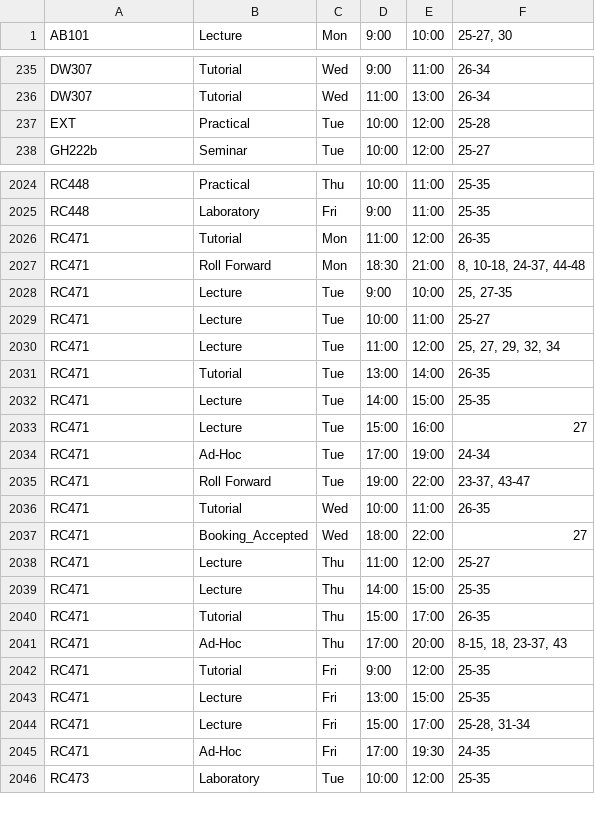
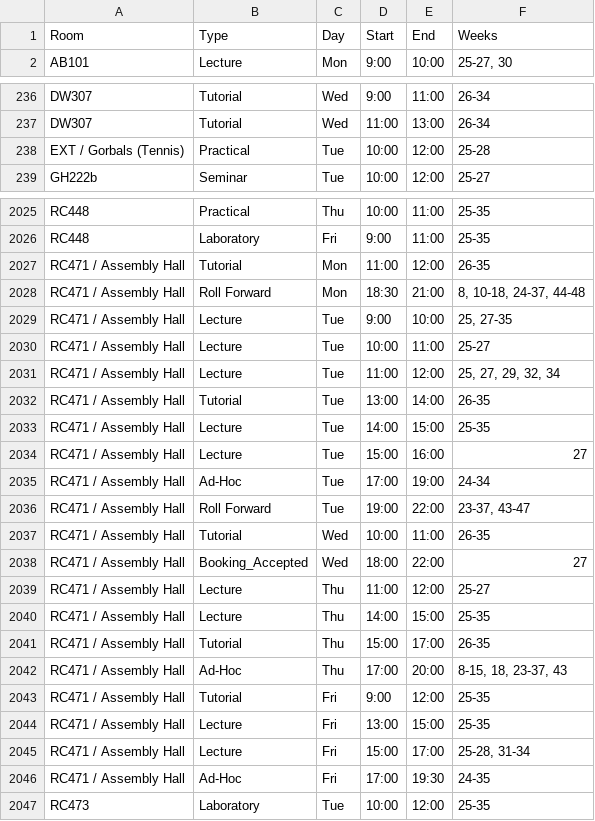
Before and after one commit to JonahMcN/StrathRooms.github.io, a CSV file: room_bookings.csv, drawn as a sheet; only a part is shown, gaps mark what is left out; the diff covers the shown part only.

```diff
--- a/room_bookings.csv
+++ b/room_bookings.csv
@@ -1 +1,2 @@
+Room,Type,Day,Start,End,Weeks
 AB101,Lecture,Mon,9:00,10:00,"25-27,  30"
@@ -236,3 +237,3 @@ DW307,Tutorial,Wed,9:00,11:00,26-34
 DW307,Tutorial,Wed,11:00,13:00,26-34
-EXT,Practical,Tue,10:00,12:00,25-28
+EXT / Gorbals (Tennis),Practical,Tue,10:00,12:00,25-28
 GH222b,Seminar,Tue,10:00,12:00,25-27
@@ -2025,22 +2026,22 @@ RC448,Practical,Thu,10:00,11:00,25-35
 RC448,Laboratory,Fri,9:00,11:00,25-35
-RC471,Tutorial,Mon,11:00,12:00,26-35
-RC471,Roll Forward,Mon,18:30,21:00,"8,  10-18,  24-37,  44-48"
-RC471,Lecture,Tue,9:00,10:00,"25,  27-35"
-RC471,Lecture,Tue,10:00,11:00,25-27
-RC471,Lecture,Tue,11:00,12:00,"25,  27,  29,  32,  34"
-RC471,Tutorial,Tue,13:00,14:00,26-35
-RC471,Lecture,Tue,14:00,15:00,25-35
-RC471,Lecture,Tue,15:00,16:00,27
-RC471,Ad-Hoc,Tue,17:00,19:00,24-34
-RC471,Roll Forward,Tue,19:00,22:00,"23-37,  43-47"
-RC471,Tutorial,Wed,10:00,11:00,26-35
-RC471,Booking_Accepted,Wed,18:00,22:00,27
-RC471,Lecture,Thu,11:00,12:00,25-27
-RC471,Lecture,Thu,14:00,15:00,25-35
-RC471,Tutorial,Thu,15:00,17:00,26-35
-RC471,Ad-Hoc,Thu,17:00,20:00,"8-15,  18,  23-37,  43"
-RC471,Tutorial,Fri,9:00,12:00,25-35
-RC471,Lecture,Fri,13:00,15:00,25-35
-RC471,Lecture,Fri,15:00,17:00,"25-28,  31-34"
-RC471,Ad-Hoc,Fri,17:00,19:30,24-35
+RC471 / Assembly Hall,Tutorial,Mon,11:00,12:00,26-35
+RC471 / Assembly Hall,Roll Forward,Mon,18:30,21:00,"8,  10-18,  24-37,  44-48"
+RC471 / Assembly Hall,Lecture,Tue,9:00,10:00,"25,  27-35"
+RC471 / Assembly Hall,Lecture,Tue,10:00,11:00,25-27
+RC471 / Assembly Hall,Lecture,Tue,11:00,12:00,"25,  27,  29,  32,  34"
+RC471 / Assembly Hall,Tutorial,Tue,13:00,14:00,26-35
+RC471 / Assembly Hall,Lecture,Tue,14:00,15:00,25-35
+RC471 / Assembly Hall,Lecture,Tue,15:00,16:00,27
+RC471 / Assembly Hall,Ad-Hoc,Tue,17:00,19:00,24-34
+RC471 / Assembly Hall,Roll Forward,Tue,19:00,22:00,"23-37,  43-47"
+RC471 / Assembly Hall,Tutorial,Wed,10:00,11:00,26-35
+RC471 / Assembly Hall,Booking_Accepted,Wed,18:00,22:00,27
+RC471 / Assembly Hall,Lecture,Thu,11:00,12:00,25-27
+RC471 / Assembly Hall,Lecture,Thu,14:00,15:00,25-35
+RC471 / Assembly Hall,Tutorial,Thu,15:00,17:00,26-35
+RC471 / Assembly Hall,Ad-Hoc,Thu,17:00,20:00,"8-15,  18,  23-37,  43"
+RC471 / Assembly Hall,Tutorial,Fri,9:00,12:00,25-35
+RC471 / Assembly Hall,Lecture,Fri,13:00,15:00,25-35
+RC471 / Assembly Hall,Lecture,Fri,15:00,17:00,"25-28,  31-34"
+RC471 / Assembly Hall,Ad-Hoc,Fri,17:00,19:30,24-35
 RC473,Laboratory,Tue,10:00,12:00,25-35
```
Also changed, not shown: 23 edited cells elsewhere in this file, 4 other files.
